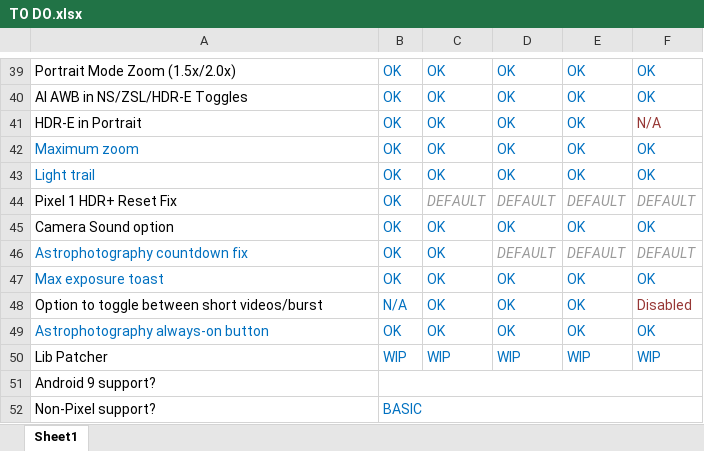
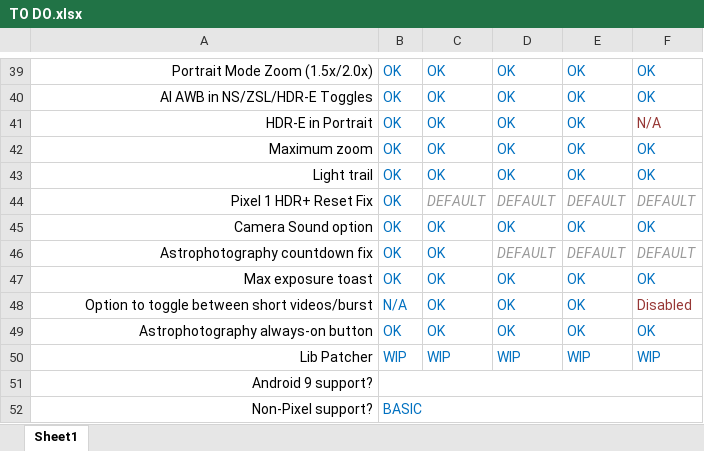
Before and after one commit to cstark27/PXv4_GoogleCamera_7.2.014, an Excel workbook: TO DO.xlsx, sheet Sheet1, drawn as a sheet; only a part is shown, gaps mark what is left out; values as stored, in another font and other column widths than the file's, no borders; the diff covers the shown part only; the diff names each change by its address in the sheet, - before the commit and + after, or states it on an @@ line.

```diff
--- a/TO DO.xlsx (sheet Sheet1)
+++ b/TO DO.xlsx (sheet Sheet1)
-A39:A52 alignment: left
+A39:A52 alignment: right
-A42:A43 text colour: #0070C0
+A42:A43 text colour: black
-A46:A47 text colour: #0070C0
+A46:A47 text colour: black
-A49 text colour: #0070C0
+A49 text colour: black
```
Also changed, not shown: 5 edited cells and cell formats elsewhere in this sheet.
